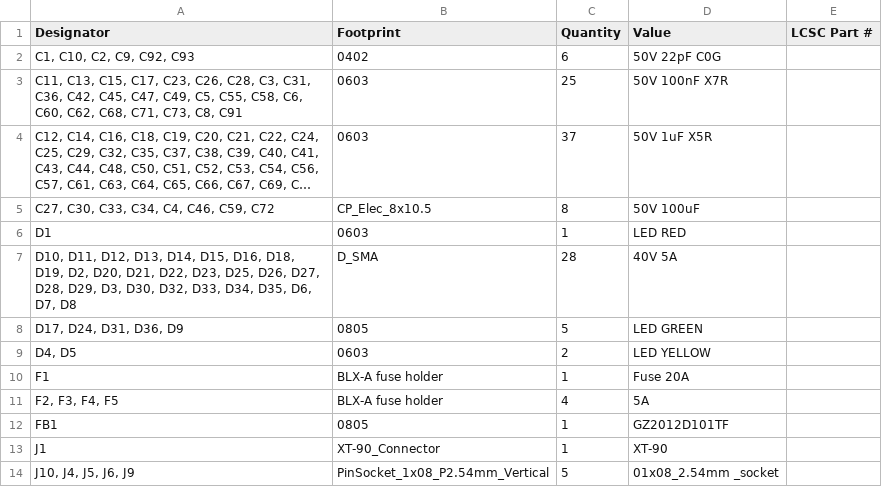
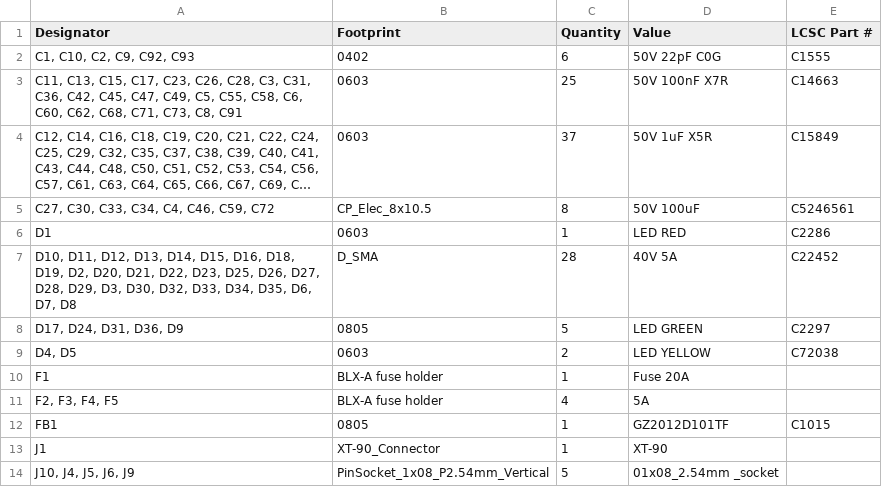
Before and after one commit to vantalane/adaptive_agv_platform, a CSV file: design_sources/KiCAD/controller_mainboard/production/bom.csv, drawn as a sheet; only a part is shown; long unchanged cells end in …; the diff covers the shown part only; the diff names each change by its address in the sheet, - before the commit and + after, or states it on an @@ line.

Commit message:
re-generated production files after fixing lcsc field on PCB design

```diff
--- a/design_sources/KiCAD/controller_mainboard/production/bom.csv
+++ b/design_sources/KiCAD/controller_mainboard/production/bom.csv
-E2 (LCSC Part #): (empty)
+E2 (LCSC Part #): C1555
-E3 (LCSC Part #): (empty)
+E3 (LCSC Part #): C14663
-E4 (LCSC Part #): (empty)
+E4 (LCSC Part #): C15849
-E5 (LCSC Part #): (empty)
+E5 (LCSC Part #): C5246561
-E6 (LCSC Part #): (empty)
+E6 (LCSC Part #): C2286
-E7 (LCSC Part #): (empty)
+E7 (LCSC Part #): C22452
-E8 (LCSC Part #): (empty)
+E8 (LCSC Part #): C2297
-E9 (LCSC Part #): (empty)
+E9 (LCSC Part #): C72038
-E12 (LCSC Part #): (empty)
+E12 (LCSC Part #): C1015
```
Also changed, not shown: 21 edited cells elsewhere in this file, 2 other files.
